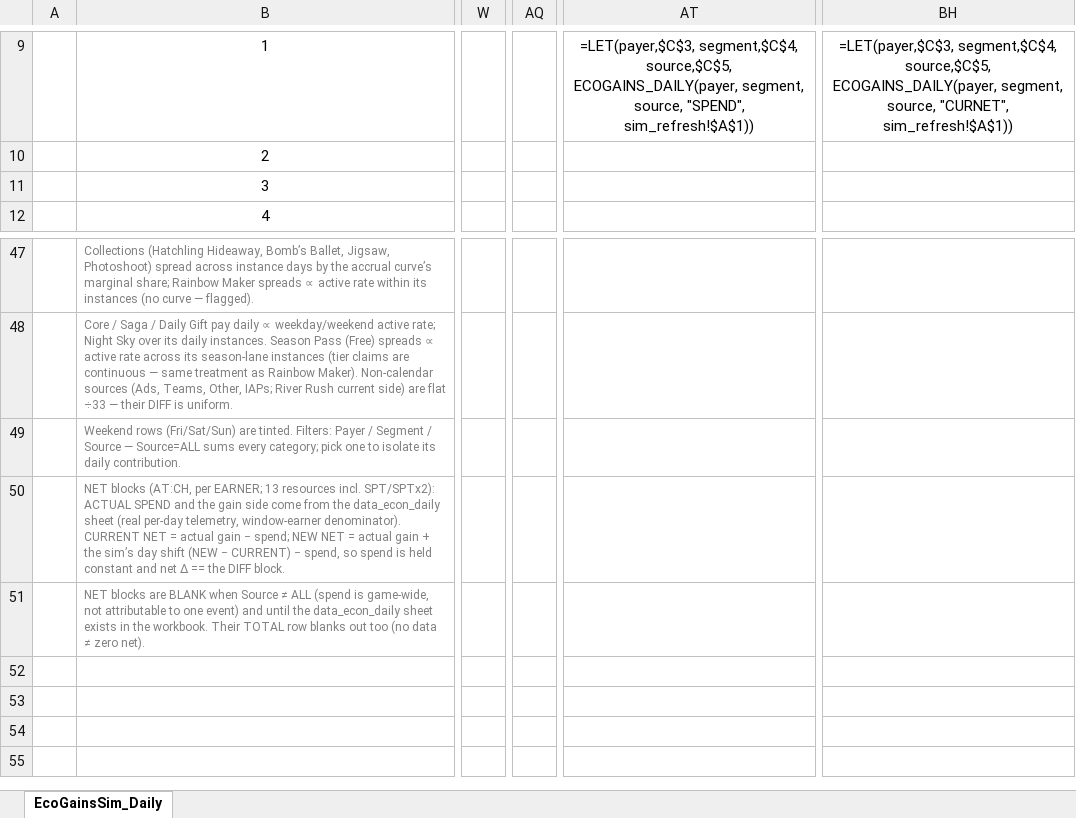
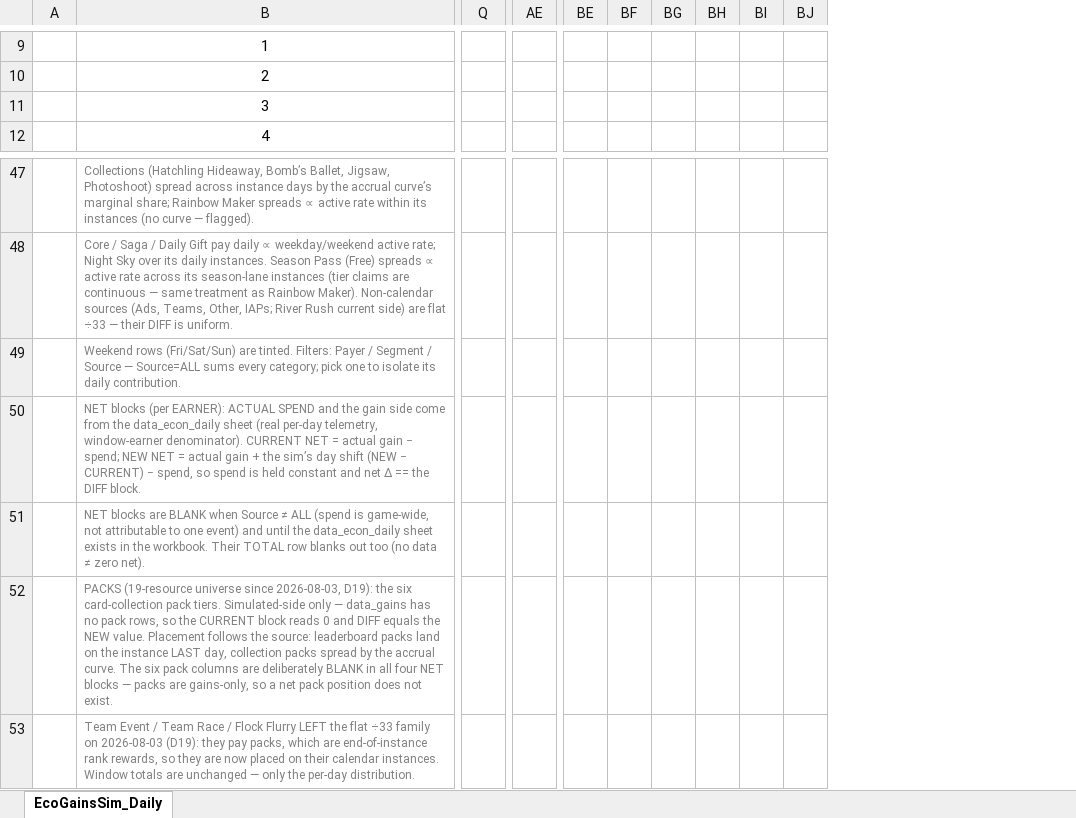
Before and after one commit to Teatree/r_live_ops_2, an Excel workbook: display/EcoGainsSim_Daily_v2.xlsx, sheet EcoGainsSim_Daily, drawn as a sheet; only a part is shown, gaps mark what is left out; values as stored, in another font and other column widths than the file's, no borders; formulas without a stored value are shown as written; conditional formats not drawn; removed rows and columns are numbered as before the commit, all else as after; rows hold the shown columns only; the diff covers the shown part only; the diff names each change by its address in the sheet, - before the commit and + after, or states it on an @@ line.

```diff
--- a/display/EcoGainsSim_Daily_v2.xlsx (sheet EcoGainsSim_Daily)
+++ b/display/EcoGainsSim_Daily_v2.xlsx (sheet EcoGainsSim_Daily)
+column Q, empty
-column W, empty
+column AE, empty
-column AQ, empty
-column AT, row 9: =LET(payer,$C$3, segment,$C$4, source,$C$5, ECOGAINS_DAILY(payer, segment, source, "SPEND", sim_refresh!$A$1))
+column BE, empty
+column BF, empty
+column BG, empty
+column BH, empty
+column BI, empty
+column BJ, empty
-column BH, row 9: =LET(payer,$C$3, segment,$C$4, source,$C$5, ECOGAINS_DAILY(payer, segment, source, "CURNET", sim_refresh!$A$1))
-B50: NET blocks (AT:CH, per EARNER; 13 resources incl. SPT/SPTx2): ACTUAL SPEND…
+B50: NET blocks (per EARNER): ACTUAL SPEND…
+row 52:  | PACKS (19-resource universe since 2026-08-03, D19): the six card-collection pack tiers. Simulated-side only — data_gains has no pack rows, so the CURRENT block reads 0 and DIFF equals the NEW value. Placement follows the source: leaderboard packs land on the instance LAST day, collection packs spread by the accrual curve. The six pack columns are deliberately BLANK in all four NET blocks — packs are gains-only, so a net pack position does not exist.
+row 53:  | Team Event / Team Race / Flock Flurry LEFT the flat ÷33 family on 2026-08-03 (D19): they pay packs, which are end-of-instance rank rewards, so they are now placed on their calendar instances. Window totals are unchanged — only the per-day distribution.
```
Also changed, not shown: 1 added row, 1 removed row, 59 added columns, 21 removed columns, 64 edited cells and cell formats elsewhere in this sheet, display/EcoGainsSim_HC_v4.xlsx, display/EcoGainsSim_PlybyPly_v6.xlsx, 29 other files.
